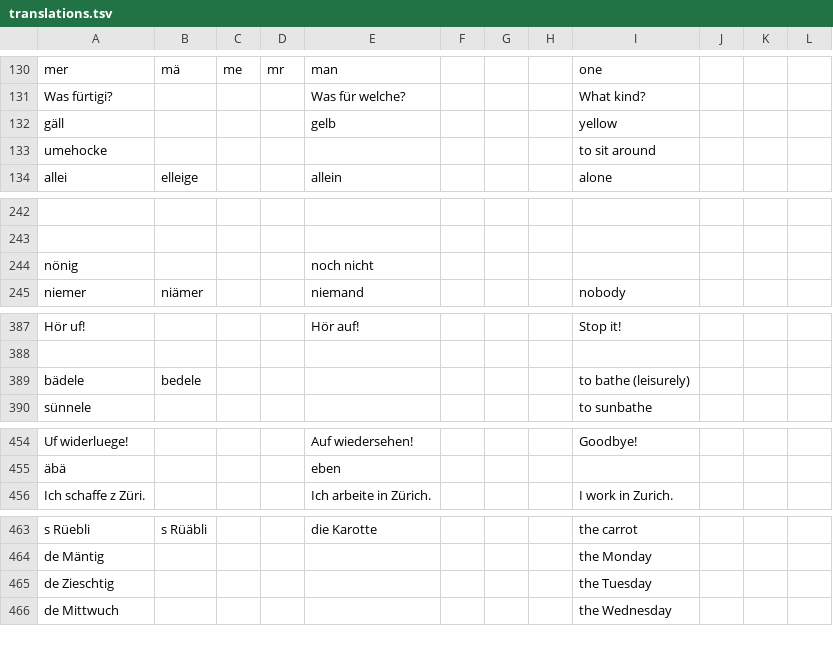
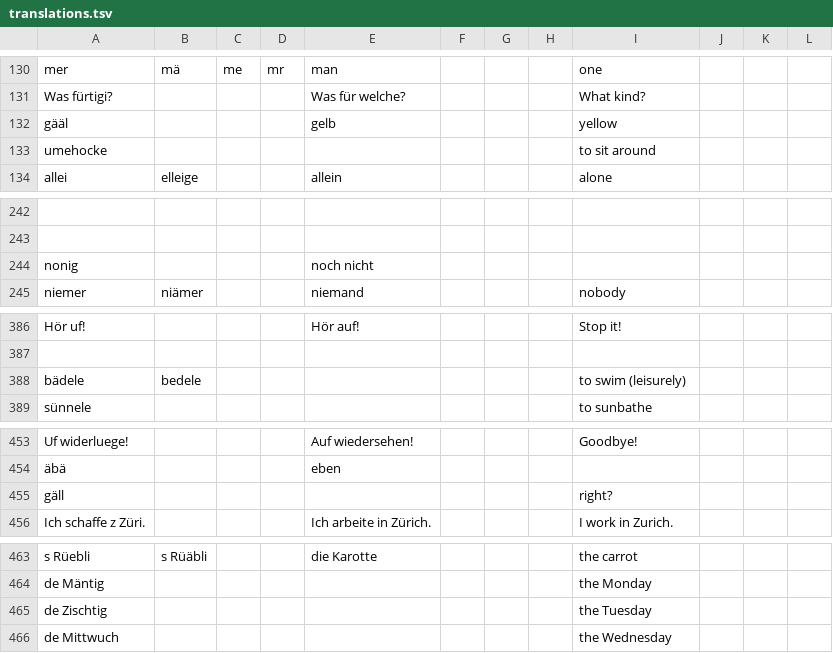
Before and after one commit to psanan/swiss-german-english, a TSV file: translations.tsv, drawn as a sheet; only a part is shown, gaps mark what is left out; addresses are those after the commit; the diff covers the shown part only; the diff names each change by its address in the sheet, - before the commit and + after, or states it on an @@ line.

```diff
--- a/translations.tsv
+++ b/translations.tsv
-A132: gäll
+A132: gääl
-A244: nönig
+A244: nonig
-I388: to bathe (leisurely)
+I388: to swim (leisurely)
+row 455: gäll |  |  |  |  |  |  |  | right?
-A465: de Zieschtig
+A465: de Zischtig
```
Also changed, not shown: 13 added rows, 4 removed rows and 4 edited cells elsewhere in this file, swiss-german-english-guide-vocabulary.tsv, 4 other files.
